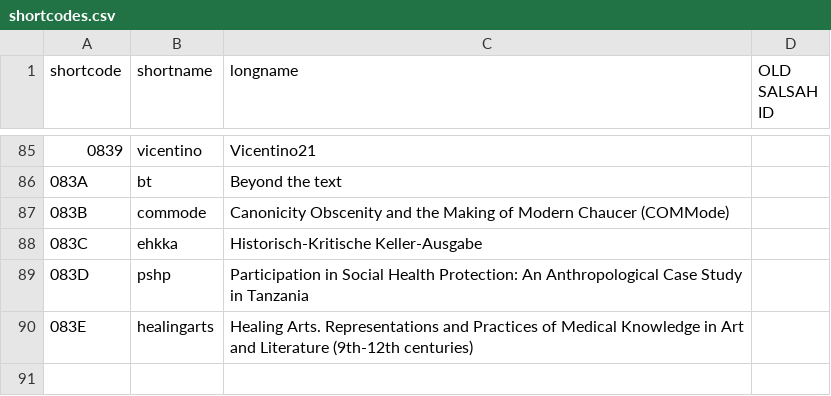
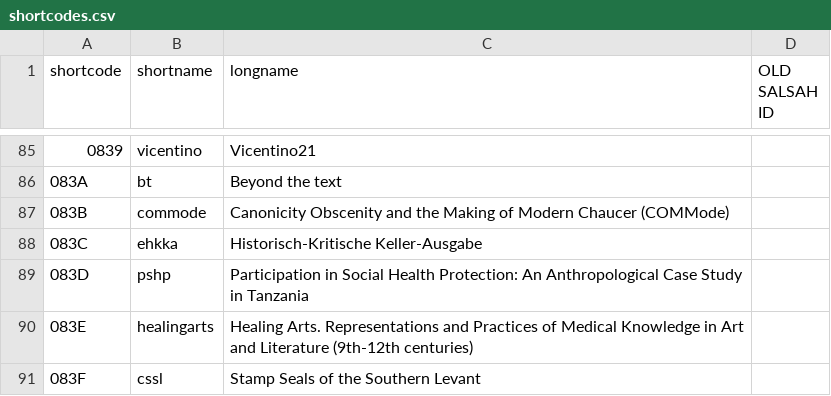
Before and after one commit to dasch-swiss/ark-resolver-data, a CSV file: data/shortcodes.csv, drawn as a sheet; only a part is shown, gaps mark what is left out; the diff names each change by its address in the sheet, - before the commit and + after, or states it on an @@ line.

Commit message:
Update shortcodes.csv (#60)
add new project cssl

```diff
--- a/data/shortcodes.csv
+++ b/data/shortcodes.csv
+row 91: 083F | cssl | Stamp Seals of the Southern Levant
```
